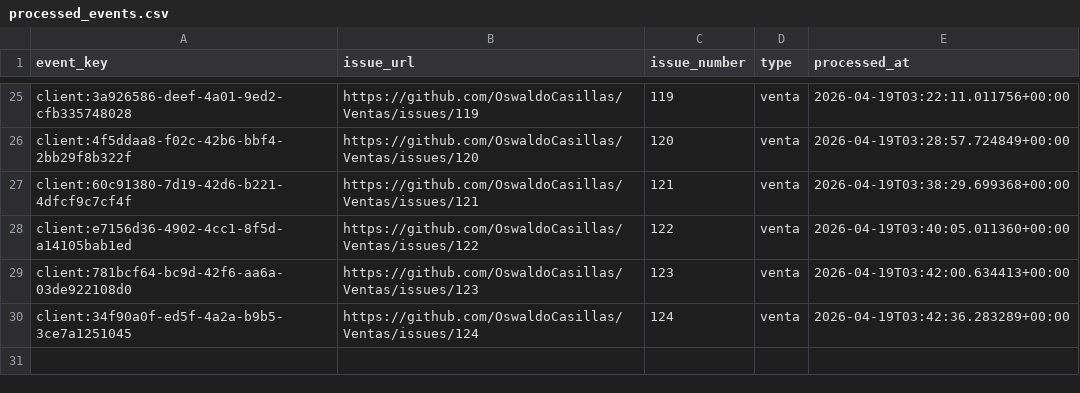
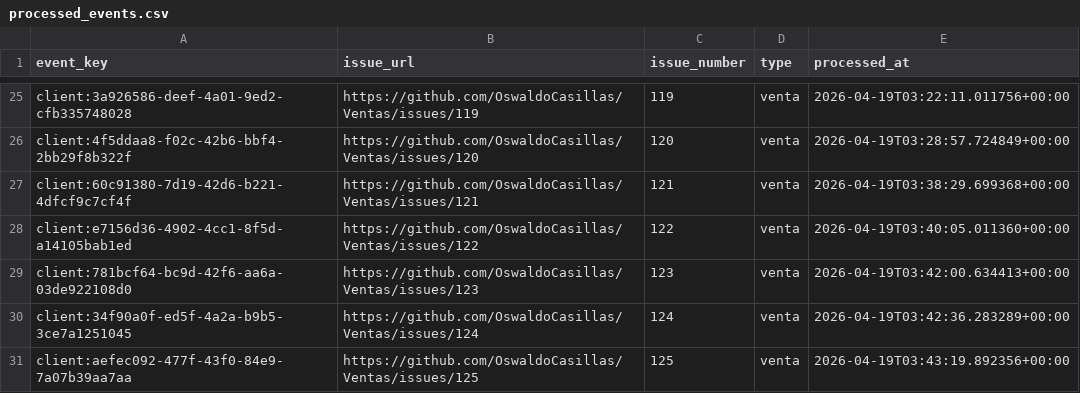
Before and after one commit to OswaldoCasillas/Ventas, a CSV file: data/processed_events.csv, drawn as a sheet; only a part is shown, gaps mark what is left out; the diff names each change by its address in the sheet, - before the commit and + after, or states it on an @@ line.

```diff
--- a/data/processed_events.csv
+++ b/data/processed_events.csv
+row 31: client:aefec092-477f-43f0-84e9-7a07b39aa7aa | https://github.com/OswaldoCasillas/Ventas/issues/125 | 125 | venta | 2026-04-19T03:43:19.892356+00:00
```
Also changed, not shown: data/inventory.csv, data/sales.csv, 7 other files.
